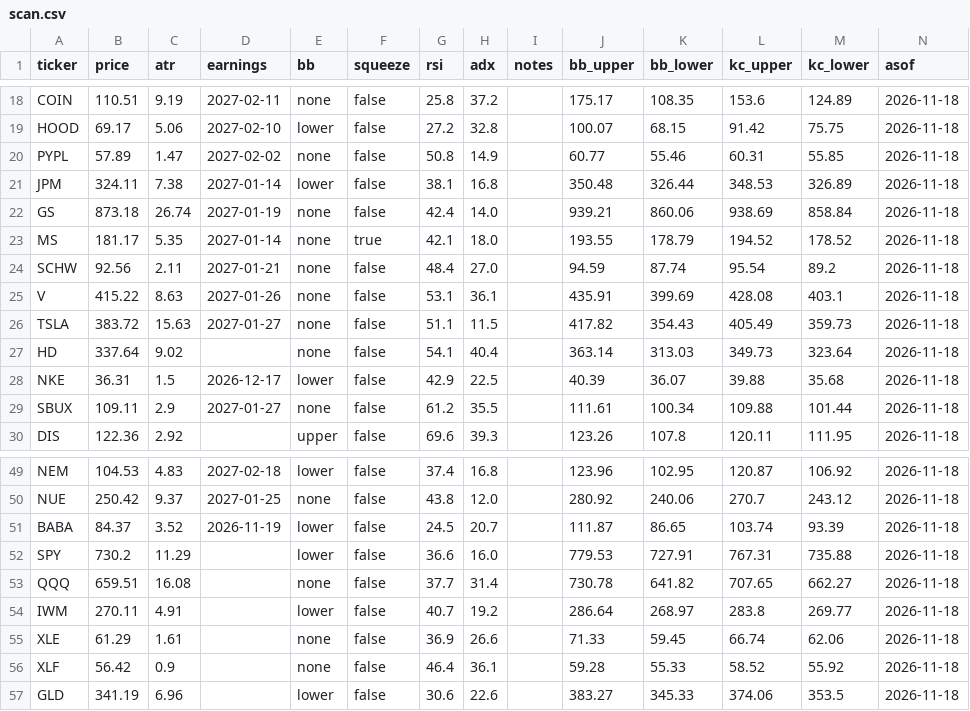
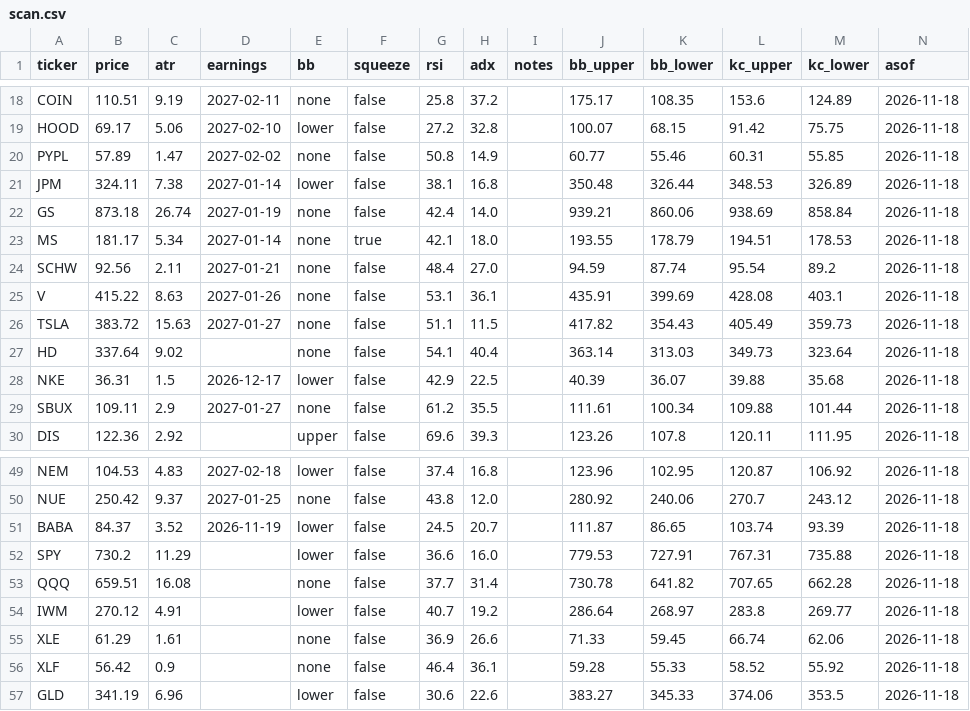
Before and after one commit to juanpameza/mrt-paper-sim, a CSV file: scan.csv, drawn as a sheet; only a part is shown, gaps mark what is left out.

```diff
--- a/scan.csv
+++ b/scan.csv
@@ -22,3 +22,3 @@ JPM,324.11,7.38,2027-01-14,lower,false,38.1,16.8,,350.48,326.44,348.53,326.89,20
 GS,873.18,26.74,2027-01-19,none,false,42.4,14.0,,939.21,860.06,938.69,858.84,2026-11-18
-MS,181.17,5.35,2027-01-14,none,true,42.1,18.0,,193.55,178.79,194.52,178.52,2026-11-18
+MS,181.17,5.34,2027-01-14,none,true,42.1,18.0,,193.55,178.79,194.51,178.53,2026-11-18
 SCHW,92.56,2.11,2027-01-21,none,false,48.4,27.0,,94.59,87.74,95.54,89.2,2026-11-18
@@ -52,4 +52,4 @@ BABA,84.37,3.52,2026-11-19,lower,false,24.5,20.7,,111.87,86.65,103.74,93.39,2026
 SPY,730.2,11.29,,lower,false,36.6,16.0,,779.53,727.91,767.31,735.88,2026-11-18
-QQQ,659.51,16.08,,none,false,37.7,31.4,,730.78,641.82,707.65,662.27,2026-11-18
-IWM,270.11,4.91,,lower,false,40.7,19.2,,286.64,268.97,283.8,269.77,2026-11-18
+QQQ,659.51,16.08,,none,false,37.7,31.4,,730.78,641.82,707.65,662.28,2026-11-18
+IWM,270.12,4.91,,lower,false,40.7,19.2,,286.64,268.97,283.8,269.77,2026-11-18
 XLE,61.29,1.61,,none,false,36.9,26.6,,71.33,59.45,66.74,62.06,2026-11-18
```
Also changed, not shown: signals_trades.csv, 4 other files.
